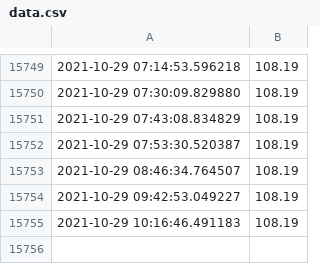
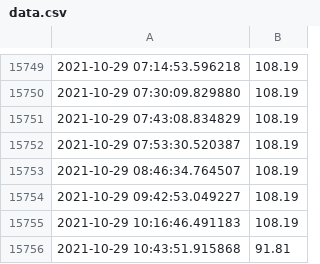
Before and after one commit to cubiccm/Private-Bot-Implementation, a CSV file: electricity/data.csv, drawn as a sheet; only a part is shown, gaps mark what is left out.

```diff
--- a/electricity/data.csv
+++ b/electricity/data.csv
@@ -15755 +15755,2 @@
 2021-10-29 10:16:46.491183,108.19
+2021-10-29 10:43:51.915868,91.81
```
